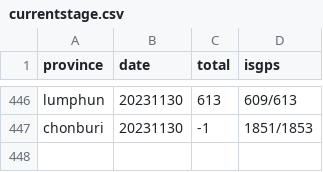
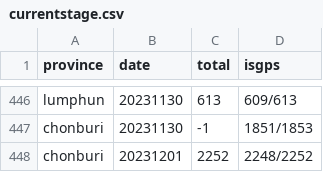
Before and after one commit to phawitb/crawler-led3-window, a CSV file: currentstage.csv, drawn as a sheet; only a part is shown, gaps mark what is left out.

Commit message:
Update currentstage.csv

```diff
--- a/currentstage.csv
+++ b/currentstage.csv
@@ -447 +447,2 @@ lumphun,20231130,613,609/613
 chonburi,20231130,-1,1851/1853
+chonburi,20231201,2252,2248/2252
```
